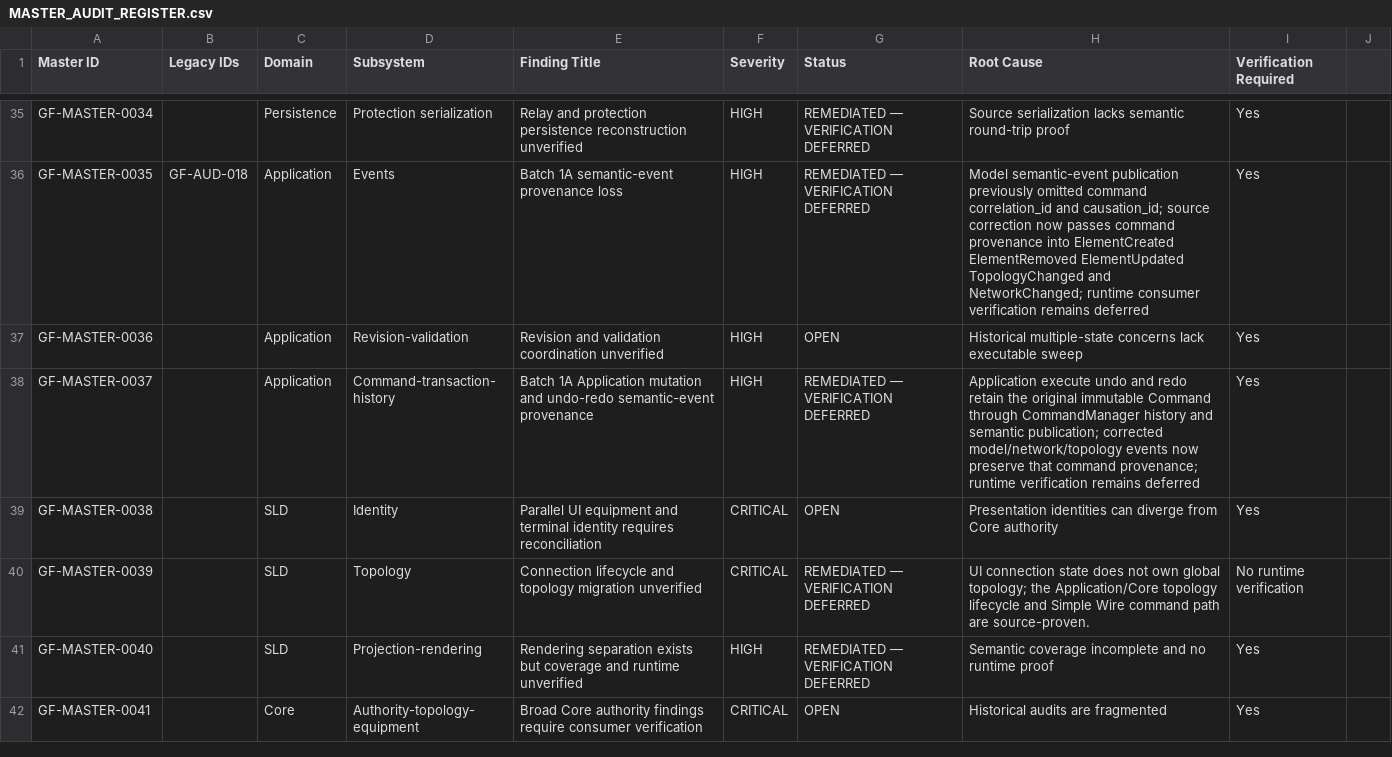
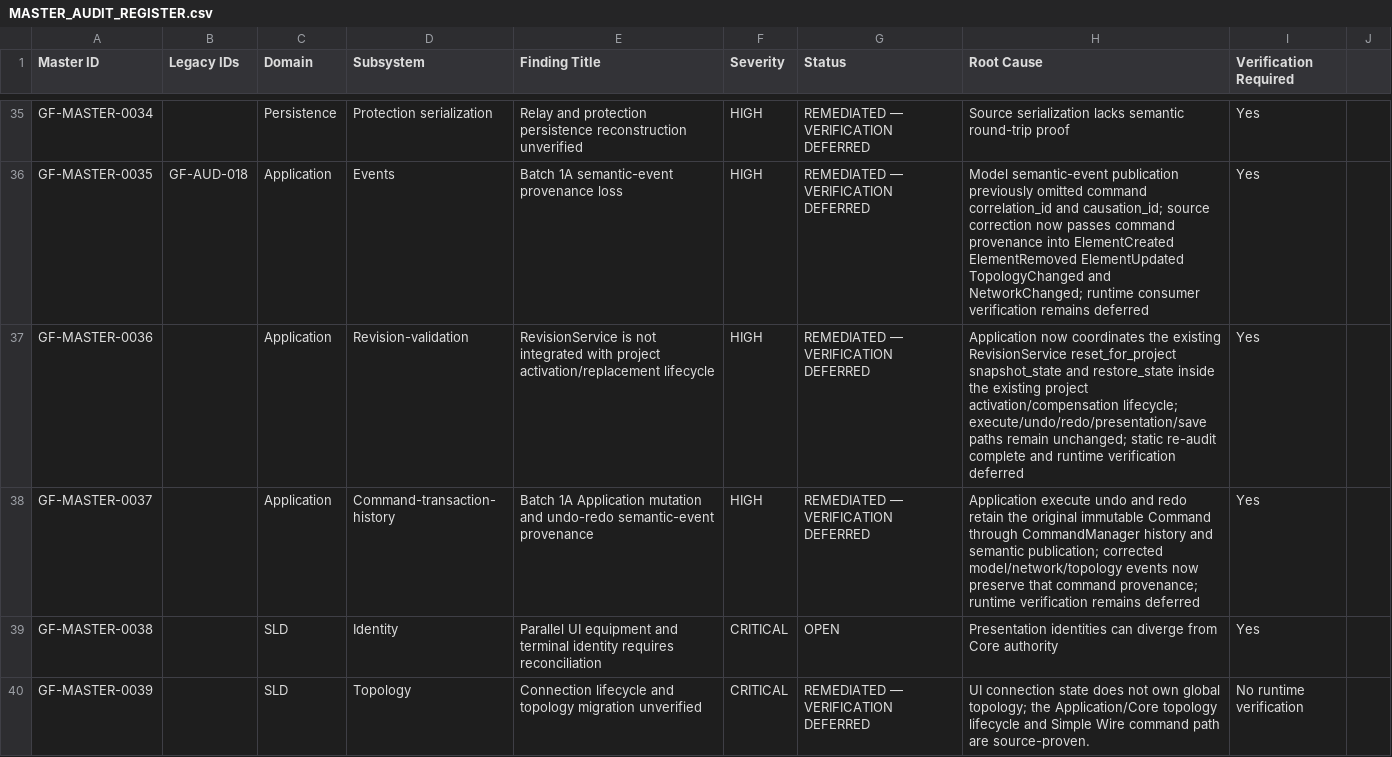
Before and after one commit to SubhenduMishra29/GridForge, a CSV file: audit/MASTER_AUDIT_REGISTER.csv, drawn as a sheet; only a part is shown, gaps mark what is left out; the shorter side is filled out with more unchanged rows; the diff covers the shown part only.

Commit message:
audit: reconcile Batch 1D master statuses

```diff
--- a/audit/MASTER_AUDIT_REGISTER.csv
+++ b/audit/MASTER_AUDIT_REGISTER.csv
@@ -36,3 +36,3 @@ GF-MASTER-0034,,Persistence,Protection serialization,Relay and protection persis
 GF-MASTER-0035,GF-AUD-018,Application,Events,Batch 1A semantic-event provenance loss,HIGH,REMEDIATED — VERIFICATION DEFERRED,Model semantic-event publication previously omitted command correlation_id and causation_id; source correction now passes command provenance into ElementCreated ElementRemoved ElementUpdated TopologyChanged and NetworkChanged; runtime consumer verification remains deferred,Yes
-GF-MASTER-0036,,Application,Revision-validation,Revision and validation coordination unverified,HIGH,OPEN,Historical multiple-state concerns lack executable sweep,Yes
+GF-MASTER-0036,,Application,Revision-validation,RevisionService is not integrated with project activation/replacement lifecycle,HIGH,REMEDIATED — VERIFICATION DEFERRED,Application now coordinates the existing RevisionService reset_for_project snapshot_state and restore_state inside the existing project activation/compensation lifecycle; execute/undo/redo/presentation/save paths remain unchanged; static re-audit complete and runtime verification deferred,Yes
 GF-MASTER-0037,,Application,Command-transaction-history,Batch 1A Application mutation and undo-redo semantic-event provenance,HIGH,REMEDIATED — VERIFICATION DEFERRED,Application execute undo and redo retain the original immutable Command through CommandManager history and semantic publication; corrected model/network/topology events now preserve that command provenance; runtime verification remains deferred,Yes
```
Also changed, not shown: 10 edited cells elsewhere in this file.
